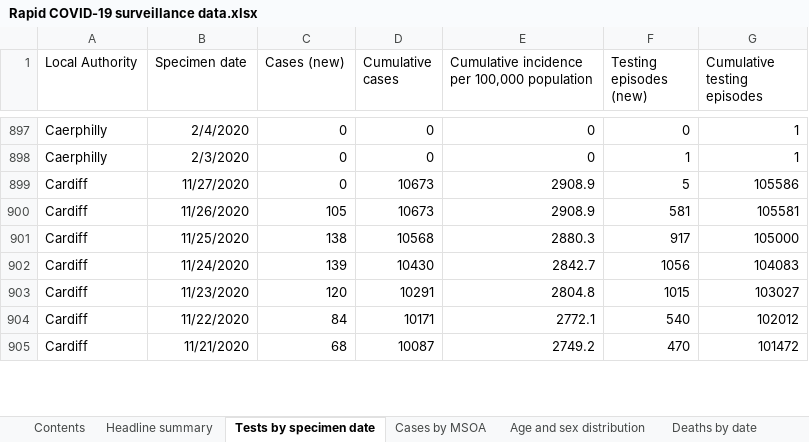
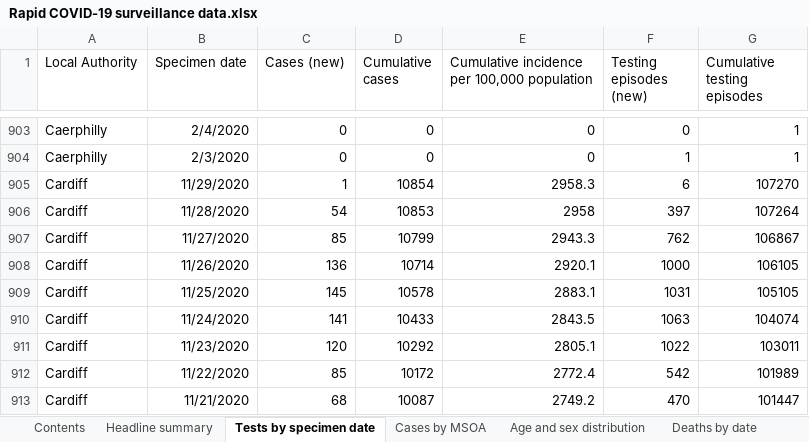
Before and after one commit to beta-decay/beta-decay.github.io, an Excel workbook: covid_n_wales/Rapid COVID-19 surveillance data.xlsx, sheet Tests by specimen date, drawn as a sheet; only a part is shown, gaps mark what is left out; values as stored, in another font and other column widths than the file's, no borders; addresses are those after the commit; the diff covers the shown part only; the diff names each change by its address in the sheet, - before the commit and + after, or states it on an @@ line.

```diff
--- a/covid_n_wales/Rapid COVID-19 surveillance data.xlsx (sheet Tests by specimen date)
+++ b/covid_n_wales/Rapid COVID-19 surveillance data.xlsx (sheet Tests by specimen date)
+row 905: Cardiff | 11/29/2020 | 1 | 10854 | 2958.3 | 6 | 107270
+row 906: Cardiff | 11/28/2020 | 54 | 10853 | 2958 | 397 | 107264
-C907 (Cases (new)): 0
+C907 (Cases (new)): 85
-D907 (Cumulative cases): 10673
+D907 (Cumulative cases): 10799
-E907: 2908.9
+E907: 2943.3
-F907 (Testing episodes (new)): 5
+F907 (Testing episodes (new)): 762
-G907 (Cumulative testing episodes): 105586
+G907 (Cumulative testing episodes): 106867
-C908 (Cases (new)): 105
+C908 (Cases (new)): 136
-D908 (Cumulative cases): 10673
+D908 (Cumulative cases): 10714
-E908: 2908.9
+E908: 2920.1
-F908 (Testing episodes (new)): 581
+F908 (Testing episodes (new)): 1000
-G908 (Cumulative testing episodes): 105581
+G908 (Cumulative testing episodes): 106105
-C909 (Cases (new)): 138
+C909 (Cases (new)): 145
-D909 (Cumulative cases): 10568
+D909 (Cumulative cases): 10578
-E909: 2880.3
+E909: 2883.1
-F909 (Testing episodes (new)): 917
+F909 (Testing episodes (new)): 1031
-G909 (Cumulative testing episodes): 105000
+G909 (Cumulative testing episodes): 105105
-C910 (Cases (new)): 139
+C910 (Cases (new)): 141
-D910 (Cumulative cases): 10430
+D910 (Cumulative cases): 10433
-E910: 2842.7
+E910: 2843.5
-F910 (Testing episodes (new)): 1056
+F910 (Testing episodes (new)): 1063
-G910 (Cumulative testing episodes): 104083
+G910 (Cumulative testing episodes): 104074
-D911 (Cumulative cases): 10291
+D911 (Cumulative cases): 10292
-E911: 2804.8
+E911: 2805.1
-F911 (Testing episodes (new)): 1015
+F911 (Testing episodes (new)): 1022
-G911 (Cumulative testing episodes): 103027
+G911 (Cumulative testing episodes): 103011
-C912 (Cases (new)): 84
+C912 (Cases (new)): 85
-D912 (Cumulative cases): 10171
+D912 (Cumulative cases): 10172
-E912: 2772.1
+E912: 2772.4
-F912 (Testing episodes (new)): 540
+F912 (Testing episodes (new)): 542
-G912 (Cumulative testing episodes): 102012
+G912 (Cumulative testing episodes): 101989
-G913 (Cumulative testing episodes): 101472
+G913 (Cumulative testing episodes): 101447
```
Also changed, not shown: 46 added rows and 1495 edited cells elsewhere in this sheet, sheet Cases by MSOA, sheet Total tests authorised, sheet Age and sex distribution, sheet Deaths by date, sheet Headline summary, sheet Deaths by LHB, 1 more sheet, 10 other files.
